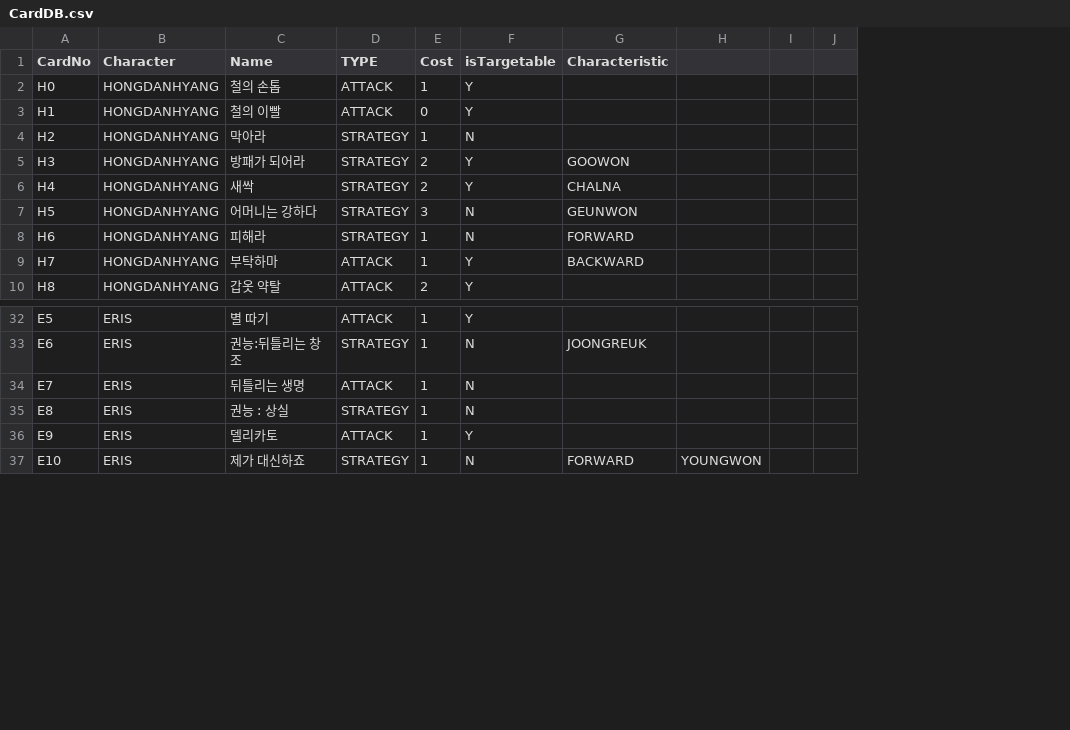
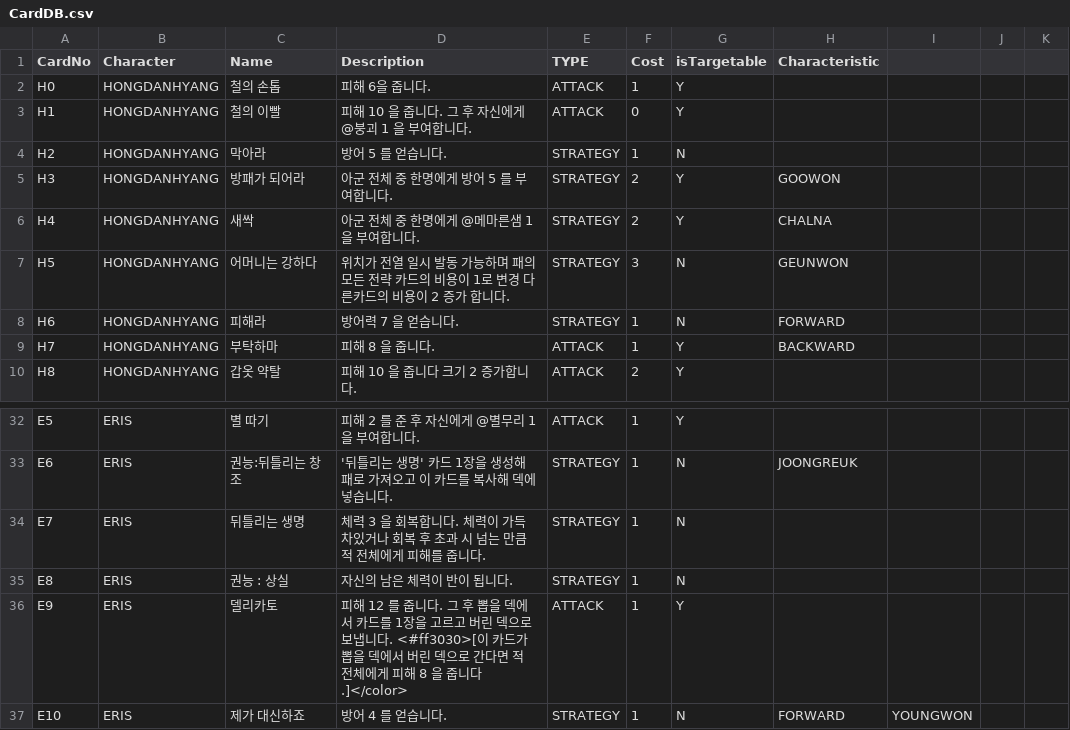
Before and after one commit to garrdip/BlackOcean, a CSV file: Assets/Resources/DBs/CardDB.csv, drawn as a sheet; only a part is shown, gaps mark what is left out; addresses are those after the commit; the diff names each change by its address in the sheet, - before the commit and + after, or states it on an @@ line.

```diff
--- a/Assets/Resources/DBs/CardDB.csv
+++ b/Assets/Resources/DBs/CardDB.csv
+column D (Description), rows 2-10: 피해 6을 줍니다. | 피해 10 을 줍니다. 그 후 자신에게 @붕괴 1 을 부여합니다. | 방어 5 를 얻습니다. | 아군 전체 중 한명에게 방어 5 를 부여합니다. | 아군 전체 중 한명에게 @메마른샘 1 을 부여합니다. | 위치가 전열 일시 발동 가능하며 패의 모든 전략 카드의 비용이 1로 변경 다른카드의 비용이 2 증가 합니다. | 방어력 7 을 얻습니다. | 피해 8 을 줍니다. | 피해 10 을 줍니다 크기 2 증가합니다.; rows 32-37: 피해 2 를 준 후 자신에게 @별무리 1 을 부여합니다. | '뒤틀리는 생명' 카드 1장을 생성해 패로 가져오고 이 카드를 복사해 덱에 넣습니다. | 체력 3 을 회복합니다. 체력이 가득 차있거나 회복 후 초과 시 넘는 만큼 적 전체에게 피해를 줍니다. | 자신의 남은 체력이 반이 됩니다. | 피해 12 를 줍니다. 그 후 뽑을 덱에서 카드를 1장을 고르고 버린 덱으로 보냅니다. <#ff3030>[이 카드가 뽑을 덱에서 버린 덱으로 간다면 적 전체에게 피해 8 을 줍니다.]</color> | 방어 4 를 얻습니다.
-E34 (TYPE): ATTACK
+E34 (TYPE): STRATEGY
```
Also changed, not shown: 4 other files.
